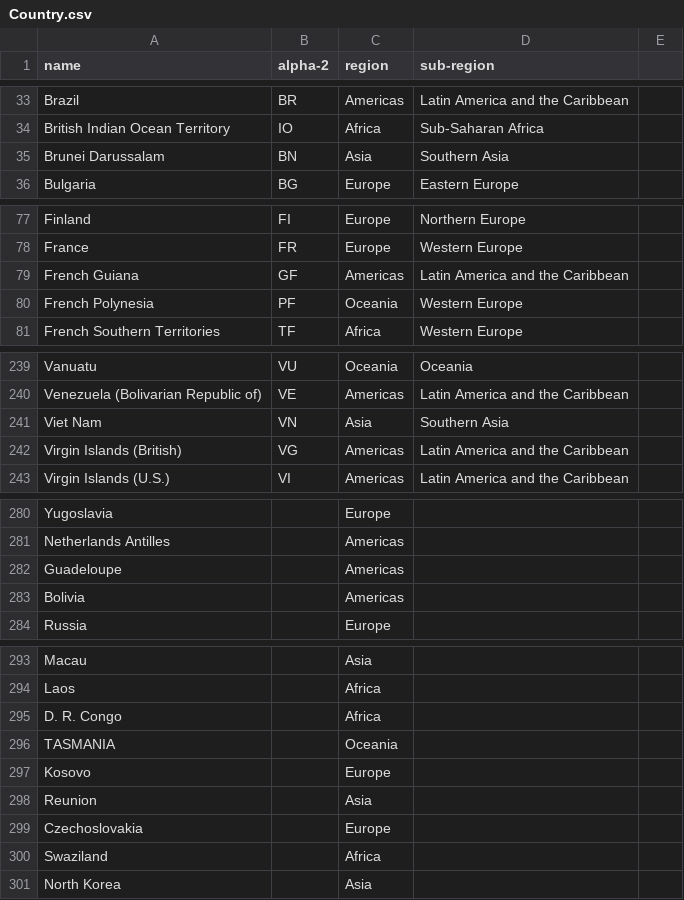
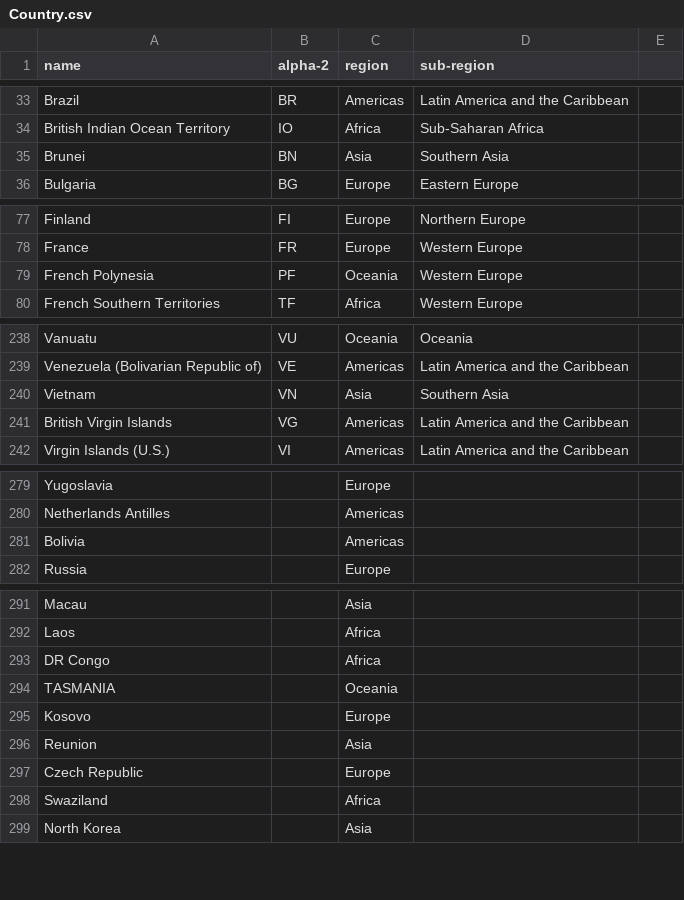
Before and after one commit to lucasbonnett/SNA, a CSV file: Siddhant/Country.csv, drawn as a sheet; only a part is shown, gaps mark what is left out; the diff covers the shown part only.

Commit message:
Update Country.csv

```diff
--- a/Siddhant/Country.csv
+++ b/Siddhant/Country.csv
@@ -34,3 +34,3 @@ Brazil;BR;Americas;Latin America and the Caribbean;
 British Indian Ocean Territory;IO;Africa;Sub-Saharan Africa;
-Brunei Darussalam;BN;Asia;Southern Asia;
+Brunei;BN;Asia;Southern Asia;
 Bulgaria;BG;Europe;Eastern Europe;
@@ -78,3 +78,2 @@ Finland;FI;Europe;Northern Europe;
 France;FR;Europe;Western Europe;
-French Guiana;GF;Americas;Latin America and the Caribbean;
 French Polynesia;PF;Oceania;Western Europe;
@@ -240,4 +239,4 @@ Vanuatu;VU;Oceania;Oceania;
 Venezuela (Bolivarian Republic of);VE;Americas;Latin America and the Caribbean;
-Viet Nam;VN;Asia;Southern Asia;
-Virgin Islands (British);VG;Americas;Latin America and the Caribbean;
+Vietnam;VN;Asia;Southern Asia;
+British Virgin Islands;VG;Americas;Latin America and the Caribbean;
 Virgin Islands (U.S.);VI;Americas;Latin America and the Caribbean;
@@ -281,3 +280,2 @@ Yugoslavia;;Europe;;
 Netherlands Antilles;;Americas;;
-Guadeloupe;;Americas;;
 Bolivia;;Americas;;
@@ -294,3 +292,3 @@ Macau;;Asia;;
 Laos;;Africa;;
-D. R. Congo;;Africa;;
+DR Congo;;Africa;;
 TASMANIA;;Oceania;;
@@ -298,3 +296,3 @@ Kosovo;;Europe;;
 Reunion;;Asia;;
-Czechoslovakia;;Europe;;
+Czech Republic;;Europe;;
 Swaziland;;Africa;;
```
Also changed, not shown: 3 edited cells elsewhere in this file.
